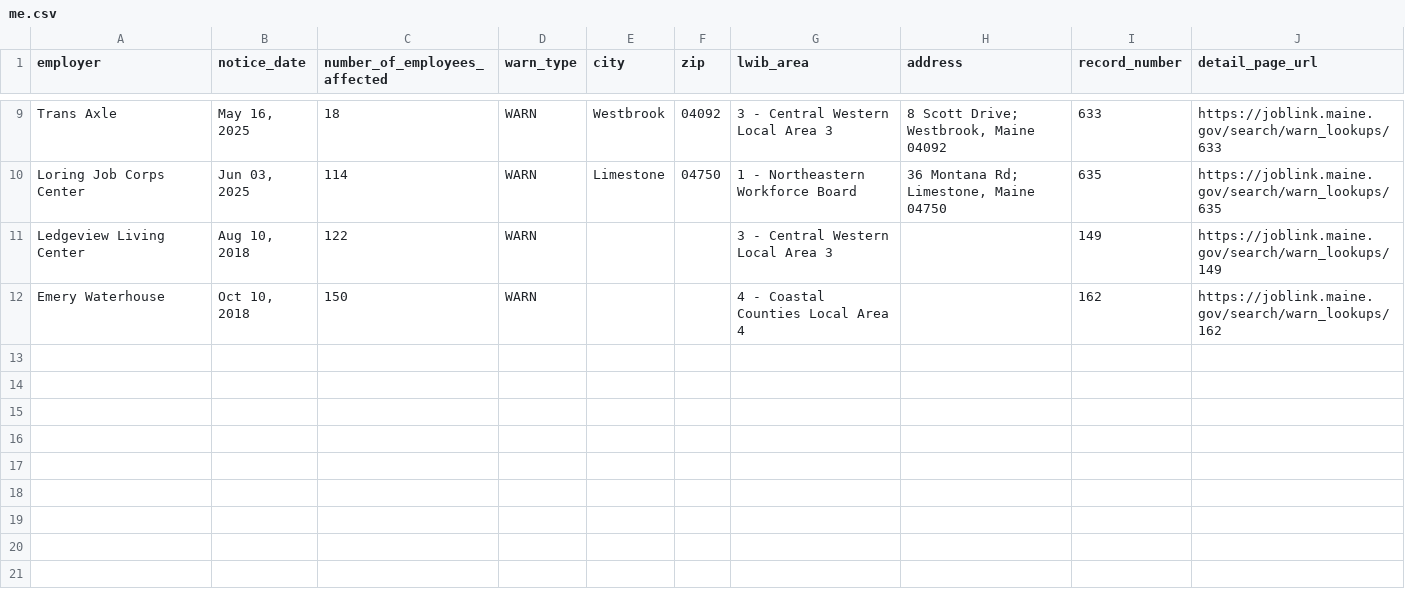
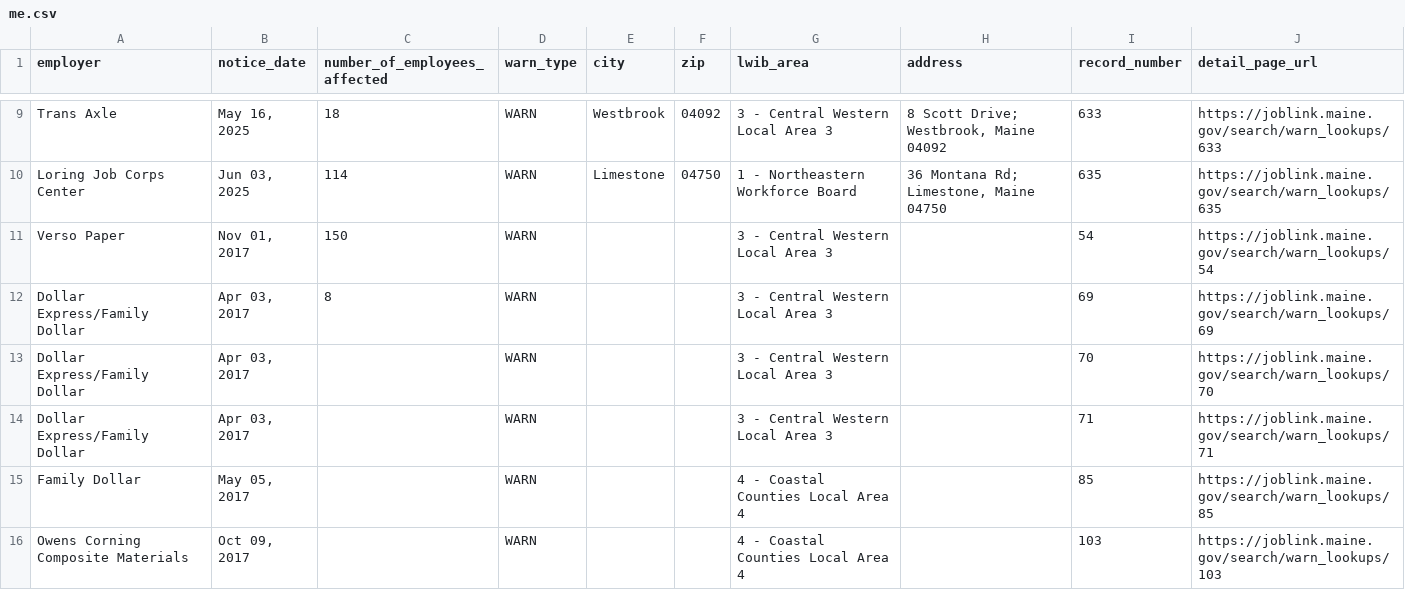
Before and after one commit to FTS-IE/github-actions-tut, a CSV file: data/me.csv, drawn as a sheet; only a part is shown, gaps mark what is left out; the diff covers the shown part only.

```diff
--- a/data/me.csv
+++ b/data/me.csv
@@ -10,3 +10,7 @@ Trans Axle,"May 16, 2025",18,WARN,Westbrook,04092,3 - Central Western Local Area
 Loring Job Corps Center,"Jun 03, 2025",114,WARN,Limestone,04750,1 - Northeastern Workforce Board,"36 Montana Rd; Limestone, Maine 04750",635,https://joblink.maine.gov/search/warn_lookups/635
-Ledgeview Living Center,"Aug 10, 2018",122,WARN,,,3 - Central Western Local Area 3,,149,https://joblink.maine.gov/search/warn_lookups/149
-Emery Waterhouse,"Oct 10, 2018",150,WARN,,,4 - Coastal Counties Local Area 4,,162,https://joblink.maine.gov/search/warn_lookups/162
+Verso Paper,"Nov 01, 2017",150,WARN,,,3 - Central Western Local Area 3,,54,https://joblink.maine.gov/search/warn_lookups/54
+Dollar Express/Family Dollar,"Apr 03, 2017",8,WARN,,,3 - Central Western Local Area 3,,69,https://joblink.maine.gov/search/warn_lookups/69
+Dollar Express/Family Dollar,"Apr 03, 2017",,WARN,,,3 - Central Western Local Area 3,,70,https://joblink.maine.gov/search/warn_lookups/70
+Dollar Express/Family Dollar,"Apr 03, 2017",,WARN,,,3 - Central Western Local Area 3,,71,https://joblink.maine.gov/search/warn_lookups/71
+Family Dollar,"May 05, 2017",,WARN,,,4 - Coastal Counties Local Area 4,,85,https://joblink.maine.gov/search/warn_lookups/85
+Owens Corning Composite Materials,"Oct 09, 2017",,WARN,,,4 - Coastal Counties Local Area 4,,103,https://joblink.maine.gov/search/warn_lookups/103
```
Also changed, not shown: 6 added rows and 2 edited cells elsewhere in this file, data/az.csv, data/ne.csv, 7 other files.
